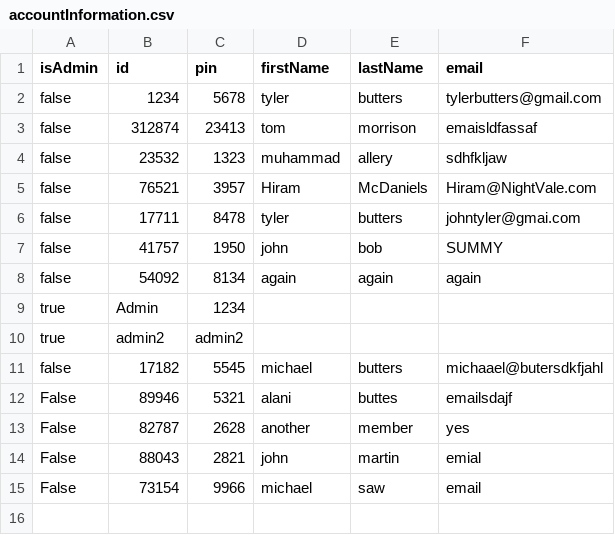
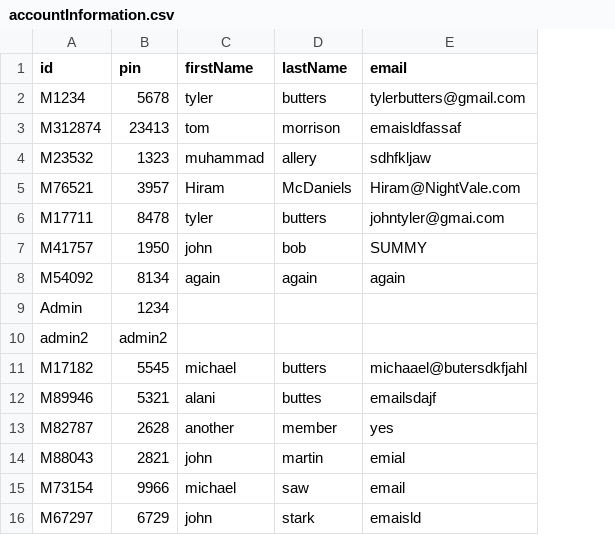
Before and after one commit to tylerbutters/Library-Management-System, a CSV file: LMS/Databases/accountInformation.csv, drawn as a sheet; removed rows and columns are numbered as before the commit, all else as after; the diff names each change by its address in the sheet, - before the commit and + after, or states it on an @@ line.

```diff
--- a/LMS/Databases/accountInformation.csv
+++ b/LMS/Databases/accountInformation.csv
-column A (isAdmin), rows 2-15: false | false | false | false | false | false | false | true | true | false | False | False | False | False
-A2 (id): 1234
+A2 (id): M1234
-A3 (id): 312874
+A3 (id): M312874
-A4 (id): 23532
+A4 (id): M23532
-A5 (id): 76521
+A5 (id): M76521
-A6 (id): 17711
+A6 (id): M17711
-A7 (id): 41757
+A7 (id): M41757
-A8 (id): 54092
+A8 (id): M54092
-A11 (id): 17182
+A11 (id): M17182
-A12 (id): 89946
+A12 (id): M89946
-A13 (id): 82787
+A13 (id): M82787
-A14 (id): 88043
+A14 (id): M88043
-A15 (id): 73154
+A15 (id): M73154
+row 16: M67297 | 6729 | john | stark | emaisld
```
Also changed, not shown: LMS/Databases/bookInformation.csv, 8 other files.
